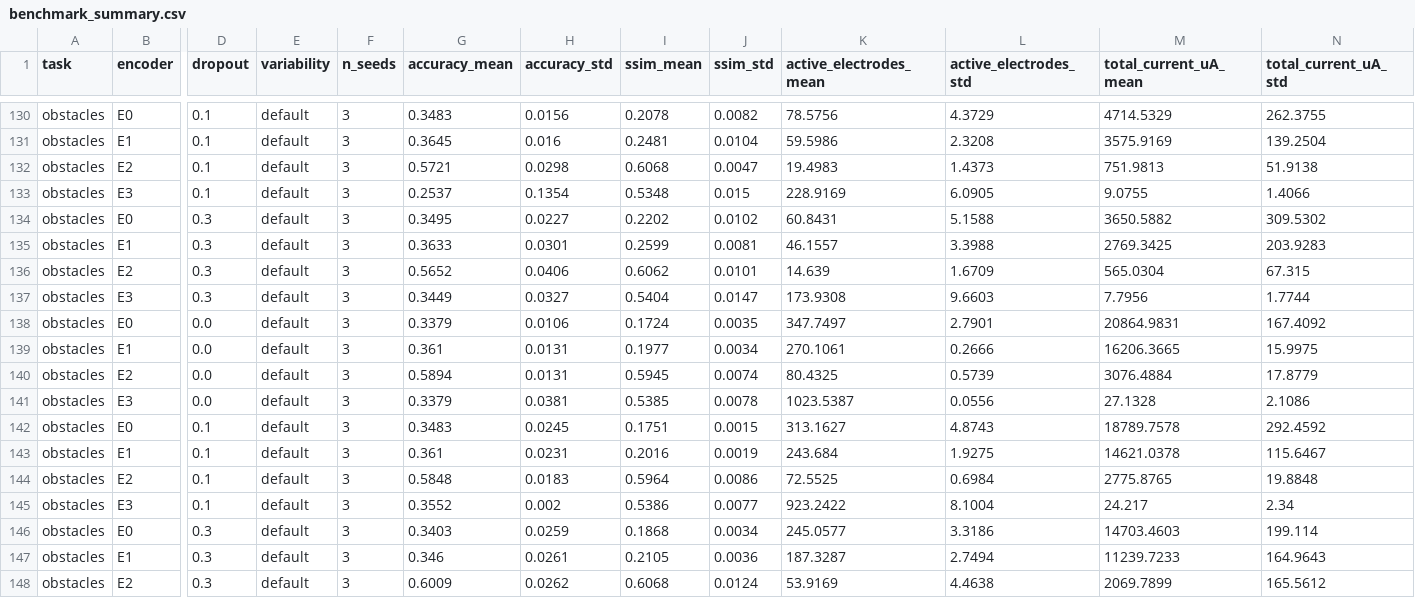
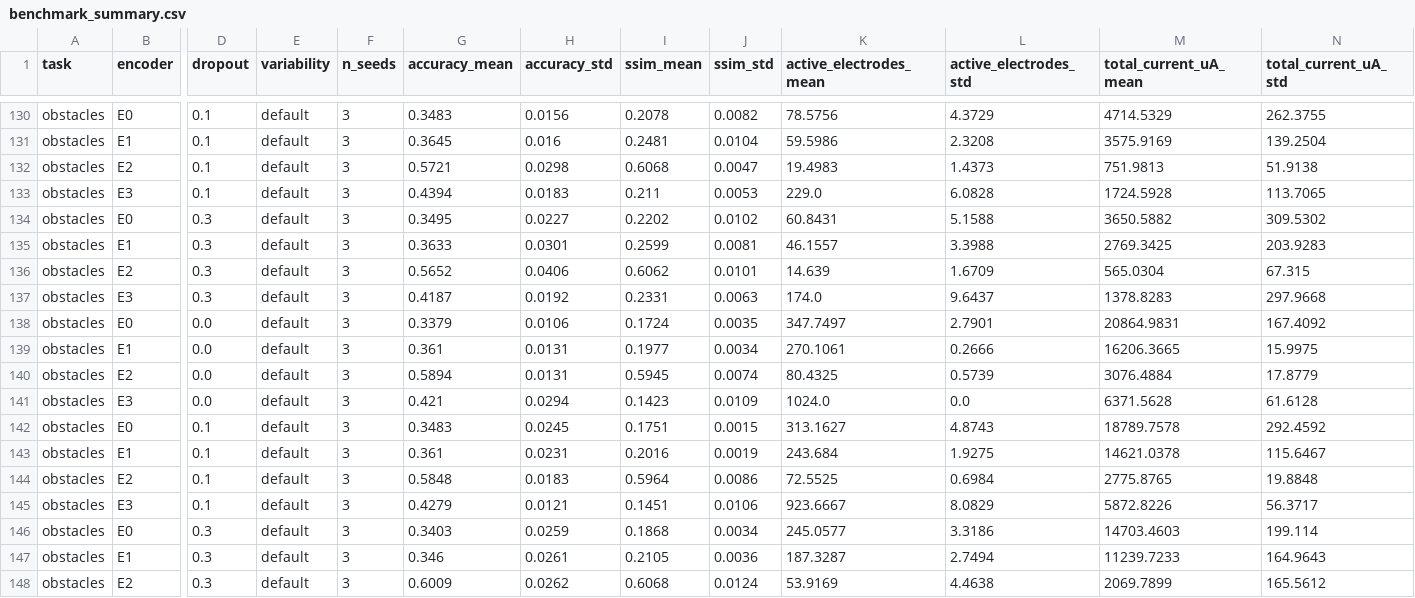
Before and after one commit to brycekage/phosphene-lab, a CSV file: results/benchmark_summary.csv, drawn as a sheet; only a part is shown, gaps mark what is left out; the diff covers the shown part only; the diff names each change by its address in the sheet, - before the commit and + after, or states it on an @@ line.

```diff
--- a/results/benchmark_summary.csv
+++ b/results/benchmark_summary.csv
-G133 (accuracy_mean): 0.2537
+G133 (accuracy_mean): 0.4394
-H133 (accuracy_std): 0.1354
+H133 (accuracy_std): 0.0183
-I133 (ssim_mean): 0.5348
+I133 (ssim_mean): 0.211
-J133 (ssim_std): 0.015
+J133 (ssim_std): 0.0053
-K133 (active_electrodes_mean): 228.9169
+K133 (active_electrodes_mean): 229.0
-L133 (active_electrodes_std): 6.0905
+L133 (active_electrodes_std): 6.0828
-M133 (total_current_uA_mean): 9.0755
+M133 (total_current_uA_mean): 1724.5928
-N133 (total_current_uA_std): 1.4066
+N133 (total_current_uA_std): 113.7065
-G137 (accuracy_mean): 0.3449
+G137 (accuracy_mean): 0.4187
-H137 (accuracy_std): 0.0327
+H137 (accuracy_std): 0.0192
-I137 (ssim_mean): 0.5404
+I137 (ssim_mean): 0.2331
-J137 (ssim_std): 0.0147
+J137 (ssim_std): 0.0063
-K137 (active_electrodes_mean): 173.9308
+K137 (active_electrodes_mean): 174.0
-L137 (active_electrodes_std): 9.6603
+L137 (active_electrodes_std): 9.6437
-M137 (total_current_uA_mean): 7.7956
+M137 (total_current_uA_mean): 1378.8283
-N137 (total_current_uA_std): 1.7744
+N137 (total_current_uA_std): 297.9668
-G141 (accuracy_mean): 0.3379
+G141 (accuracy_mean): 0.421
-H141 (accuracy_std): 0.0381
+H141 (accuracy_std): 0.0294
-I141 (ssim_mean): 0.5385
+I141 (ssim_mean): 0.1423
-J141 (ssim_std): 0.0078
+J141 (ssim_std): 0.0109
-K141 (active_electrodes_mean): 1023.5387
+K141 (active_electrodes_mean): 1024.0
-L141 (active_electrodes_std): 0.0556
+L141 (active_electrodes_std): 0.0
-M141 (total_current_uA_mean): 27.1328
+M141 (total_current_uA_mean): 6371.5628
-N141 (total_current_uA_std): 2.1086
+N141 (total_current_uA_std): 61.6128
-G145 (accuracy_mean): 0.3552
+G145 (accuracy_mean): 0.4279
-H145 (accuracy_std): 0.002
+H145 (accuracy_std): 0.0121
-I145 (ssim_mean): 0.5386
+I145 (ssim_mean): 0.1451
-J145 (ssim_std): 0.0077
+J145 (ssim_std): 0.0106
-K145 (active_electrodes_mean): 923.2422
+K145 (active_electrodes_mean): 923.6667
-L145 (active_electrodes_std): 8.1004
+L145 (active_electrodes_std): 8.0829
-M145 (total_current_uA_mean): 24.217
+M145 (total_current_uA_mean): 5872.8226
-N145 (total_current_uA_std): 2.34
+N145 (total_current_uA_std): 56.3717
```
Also changed, not shown: 79 edited cells elsewhere in this file, results/benchmark.csv, results/benchmark_parts/obstacles_seed0.csv, 12 other files.
